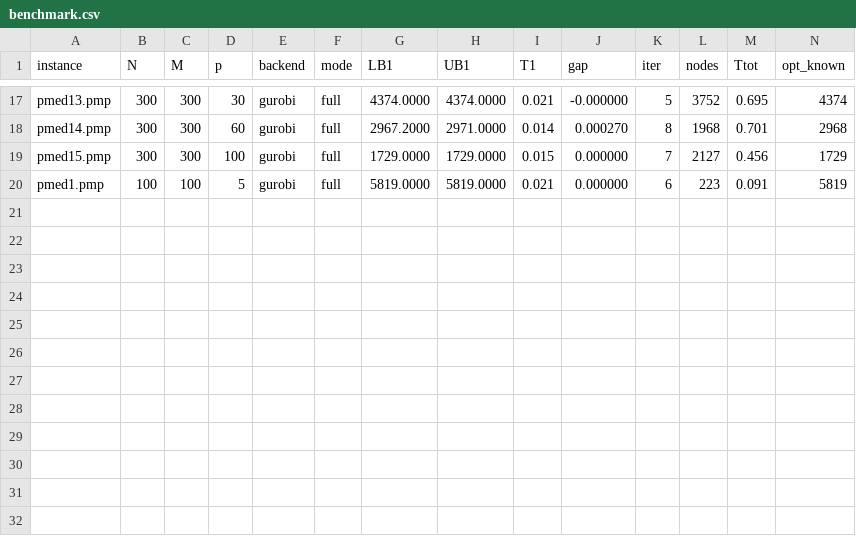
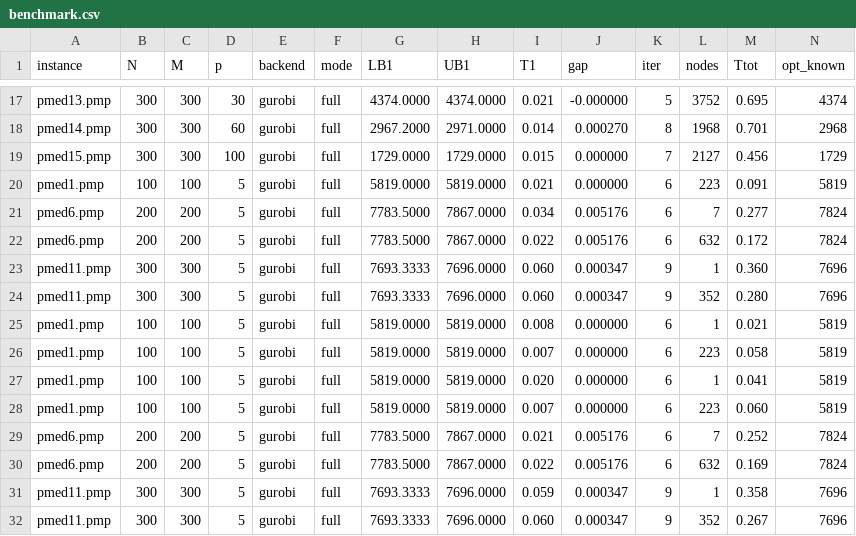
Before and after one commit to alonpena/pmedian-benders, a CSV file: results/benchmark.csv, drawn as a sheet; only a part is shown, gaps mark what is left out; rows hold the shown columns only; the diff names each change by its address in the sheet, - before the commit and + after, or states it on an @@ line.

```diff
--- a/results/benchmark.csv
+++ b/results/benchmark.csv
+row 21: pmed6.pmp | 200 | 200 | 5 | gurobi | full | 7783.5000 | 7867.0000 | 0.034 | 0.005176 | 6 | 7 | 0.277 | 7824
+row 22: pmed6.pmp | 200 | 200 | 5 | gurobi | full | 7783.5000 | 7867.0000 | 0.022 | 0.005176 | 6 | 632 | 0.172 | 7824
+row 23: pmed11.pmp | 300 | 300 | 5 | gurobi | full | 7693.3333 | 7696.0000 | 0.060 | 0.000347 | 9 | 1 | 0.360 | 7696
+row 24: pmed11.pmp | 300 | 300 | 5 | gurobi | full | 7693.3333 | 7696.0000 | 0.060 | 0.000347 | 9 | 352 | 0.280 | 7696
+row 25: pmed1.pmp | 100 | 100 | 5 | gurobi | full | 5819.0000 | 5819.0000 | 0.008 | 0.000000 | 6 | 1 | 0.021 | 5819
+row 26: pmed1.pmp | 100 | 100 | 5 | gurobi | full | 5819.0000 | 5819.0000 | 0.007 | 0.000000 | 6 | 223 | 0.058 | 5819
+row 27: pmed1.pmp | 100 | 100 | 5 | gurobi | full | 5819.0000 | 5819.0000 | 0.020 | 0.000000 | 6 | 1 | 0.041 | 5819
+row 28: pmed1.pmp | 100 | 100 | 5 | gurobi | full | 5819.0000 | 5819.0000 | 0.007 | 0.000000 | 6 | 223 | 0.060 | 5819
+row 29: pmed6.pmp | 200 | 200 | 5 | gurobi | full | 7783.5000 | 7867.0000 | 0.021 | 0.005176 | 6 | 7 | 0.252 | 7824
+row 30: pmed6.pmp | 200 | 200 | 5 | gurobi | full | 7783.5000 | 7867.0000 | 0.022 | 0.005176 | 6 | 632 | 0.169 | 7824
+row 31: pmed11.pmp | 300 | 300 | 5 | gurobi | full | 7693.3333 | 7696.0000 | 0.059 | 0.000347 | 9 | 1 | 0.358 | 7696
+row 32: pmed11.pmp | 300 | 300 | 5 | gurobi | full | 7693.3333 | 7696.0000 | 0.060 | 0.000347 | 9 | 352 | 0.267 | 7696
```
Also changed, not shown: 10 other files.
